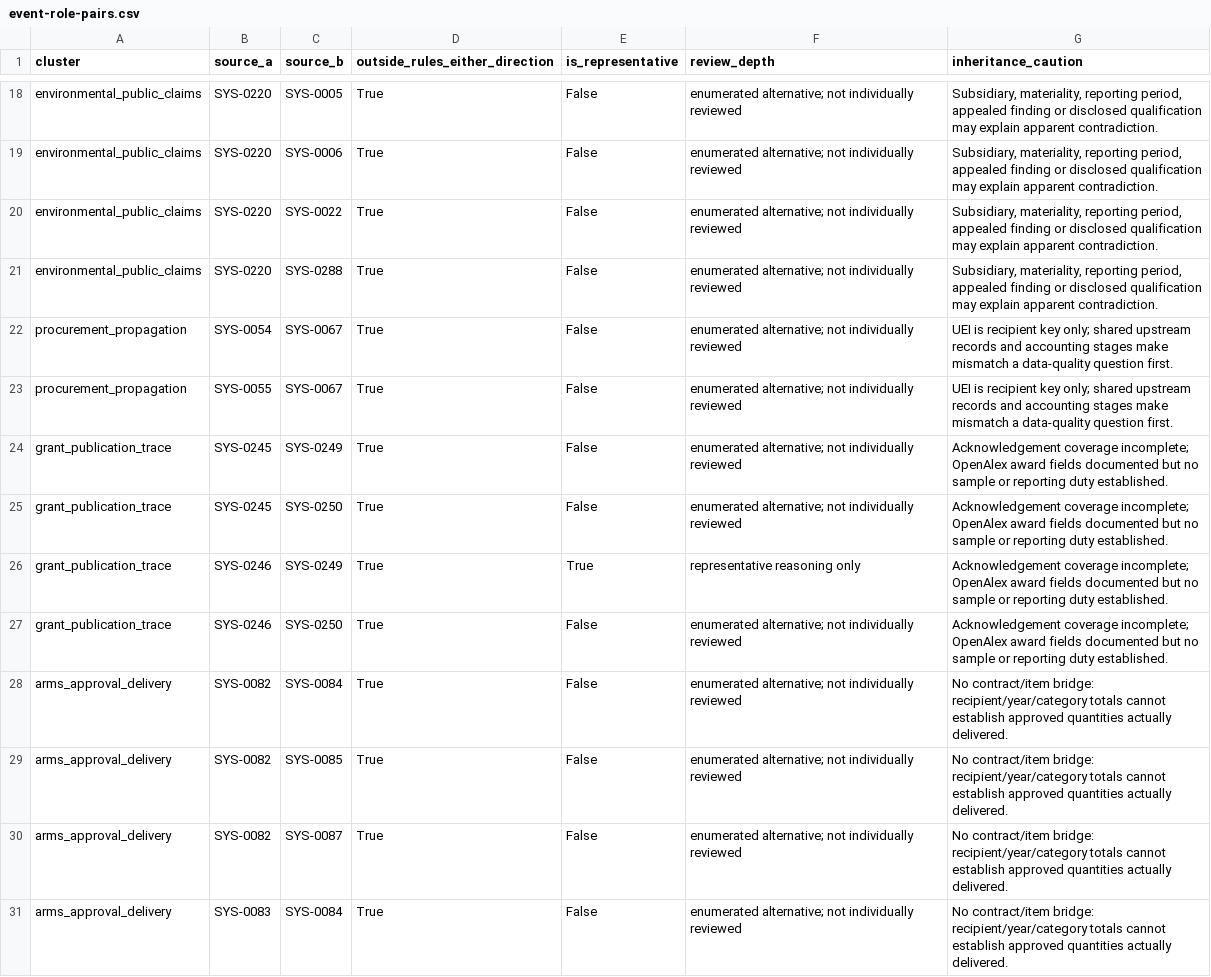
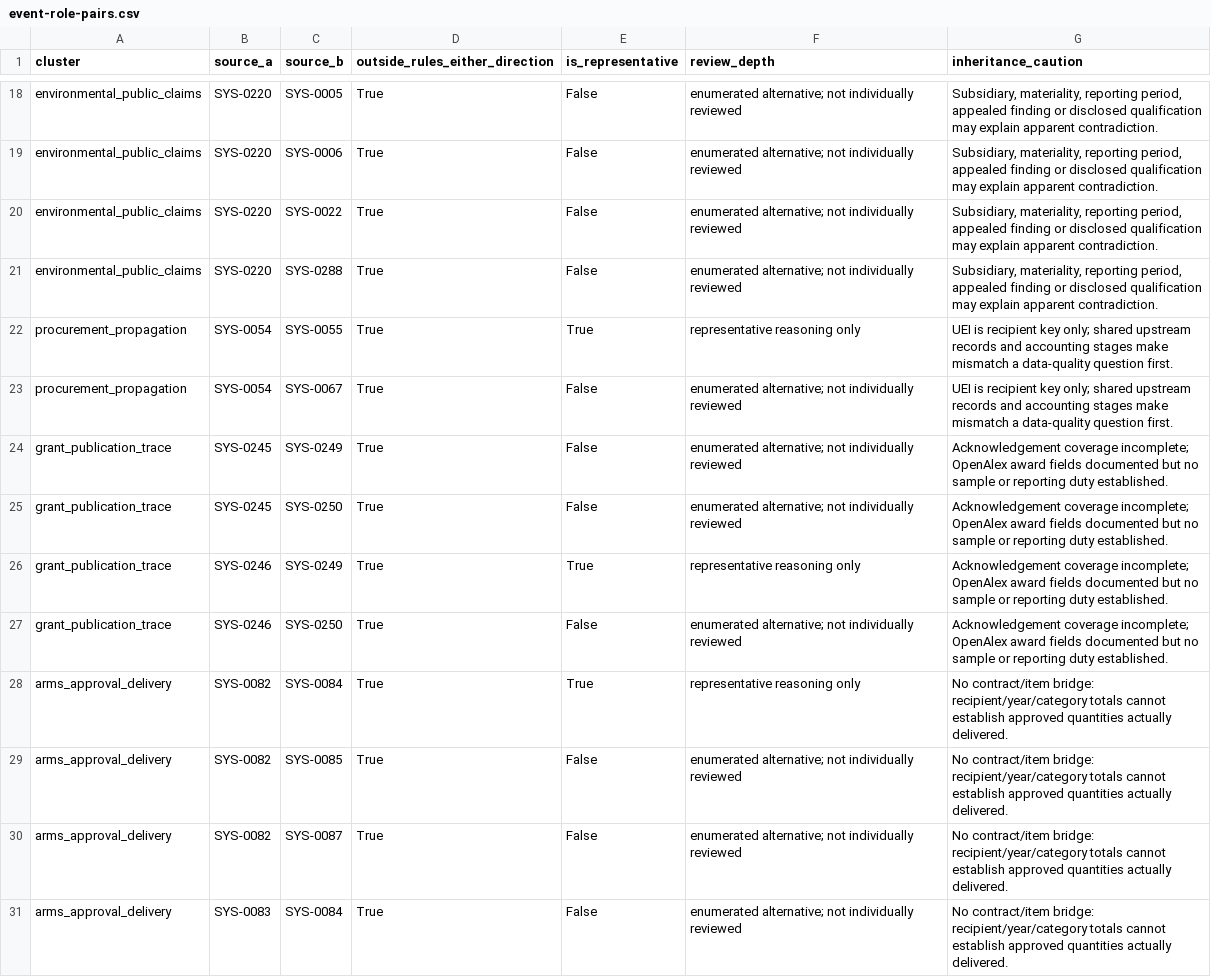
Before and after one commit to graemesmith-code/investigative-methods, a CSV file: research/2026-10-04/source-pair-completeness/event-role-pairs.csv, drawn as a sheet; only a part is shown, gaps mark what is left out.

Commit message:
Correct namespace audit and enforce cluster representative membership

```diff
--- a/research/2026-10-04/source-pair-completeness/event-role-pairs.csv
+++ b/research/2026-10-04/source-pair-completeness/event-role-pairs.csv
@@ -21,4 +21,4 @@ environmental_public_claims,SYS-0220,SYS-0022,True,False,enumerated alternative;
 environmental_public_claims,SYS-0220,SYS-0288,True,False,enumerated alternative; not individually reviewed,"Subsidiary, materiality, reporting period, appealed finding or disclosed qualification may explain apparent contradiction."
+procurement_propagation,SYS-0054,SYS-0055,True,True,representative reasoning only,UEI is recipient key only; shared upstream records and accounting stages make mismatch a data-quality question first.
 procurement_propagation,SYS-0054,SYS-0067,True,False,enumerated alternative; not individually reviewed,UEI is recipient key only; shared upstream records and accounting stages make mismatch a data-quality question first.
-procurement_propagation,SYS-0055,SYS-0067,True,False,enumerated alternative; not individually reviewed,UEI is recipient key only; shared upstream records and accounting stages make mismatch a data-quality question first.
 grant_publication_trace,SYS-0245,SYS-0249,True,False,enumerated alternative; not individually reviewed,Acknowledgement coverage incomplete; OpenAlex award fields documented but no sample or reporting duty established.
@@ -27,3 +27,3 @@ grant_publication_trace,SYS-0246,SYS-0249,True,True,representative reasoning onl
 grant_publication_trace,SYS-0246,SYS-0250,True,False,enumerated alternative; not individually reviewed,Acknowledgement coverage incomplete; OpenAlex award fields documented but no sample or reporting duty established.
-arms_approval_delivery,SYS-0082,SYS-0084,True,False,enumerated alternative; not individually reviewed,No contract/item bridge: recipient/year/category totals cannot establish approved quantities actually delivered.
+arms_approval_delivery,SYS-0082,SYS-0084,True,True,representative reasoning only,No contract/item bridge: recipient/year/category totals cannot establish approved quantities actually delivered.
 arms_approval_delivery,SYS-0082,SYS-0085,True,False,enumerated alternative; not individually reviewed,No contract/item bridge: recipient/year/category totals cannot establish approved quantities actually delivered.
```
Also changed, not shown: research/2026-10-04/source-pair-completeness/event-role-clusters.csv, research/2026-10-04/source-pair-completeness/named-identifier-assessment.csv, 17 other files.
